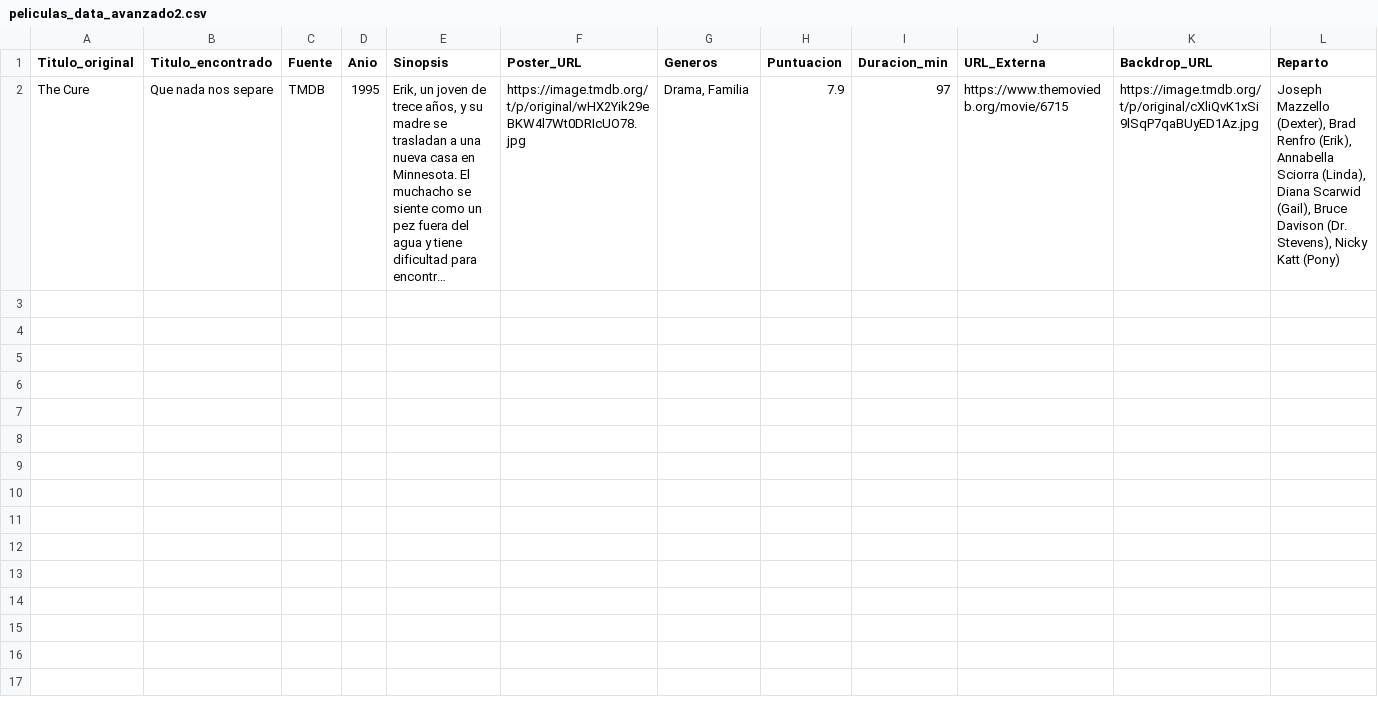
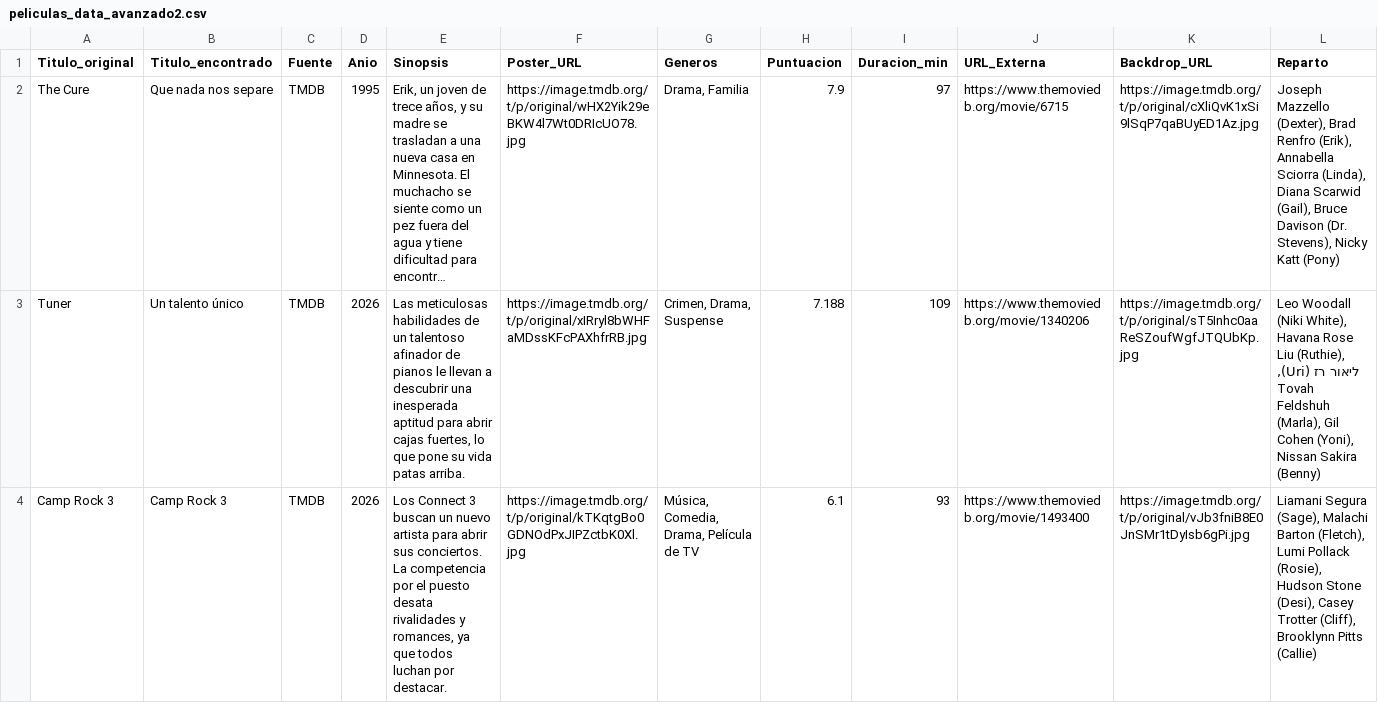
Before and after one commit to RazorXRD/Catalogo-Cloud-Rider, a CSV file: peliculas_data_avanzado2.csv, drawn as a sheet; only a part is shown; long unchanged cells end in …; rows hold the shown columns only; the diff names each change by its address in the sheet, - before the commit and + after, or states it on an @@ line.

```diff
--- a/peliculas_data_avanzado2.csv
+++ b/peliculas_data_avanzado2.csv
+row 3: Tuner | Un talento único | TMDB | 2026 | Las meticulosas habilidades de un talentoso afinador de pianos le llevan a descubrir una inesperada aptitud para abrir cajas fuertes, lo que pone su vida patas arriba. | https://image.tmdb.org/t/p/original/xIRryl8bWHFaMDssKFcPAXhfrRB.jpg | Crimen, Drama, Suspense | 7.188 | 109 | https://www.themoviedb.org/movie/1340206 | https://image.tmdb.org/t/p/original/sT5Inhc0aaReSZoufWgfJTQUbKp.jpg | Leo Woodall (Niki White), Havana Rose Liu (Ruthie), ליאור רז (Uri), Tovah Feldshuh (Marla), Gil Cohen (Yoni), Nissan Sakira (Benny)
+row 4: Camp Rock 3 | Camp Rock 3 | TMDB | 2026 | Los Connect 3 buscan un nuevo artista para abrir sus conciertos. La competencia por el puesto desata rivalidades y romances, ya que todos luchan por destacar. | https://image.tmdb.org/t/p/original/kTKqtgBo0GDNOdPxJIPZctbK0Xl.jpg | Música, Comedia, Drama, Película de TV | 6.1 | 93 | https://www.themoviedb.org/movie/1493400 | https://image.tmdb.org/t/p/original/vJb3fniB8E0JnSMr1tDyIsb6gPi.jpg | Liamani Segura (Sage), Malachi Barton (Fletch), Lumi Pollack (Rosie), Hudson Stone (Desi), Casey Trotter (Cliff), Brooklynn Pitts (Callie)
```
Also changed, not shown: juegos_data.csv.
